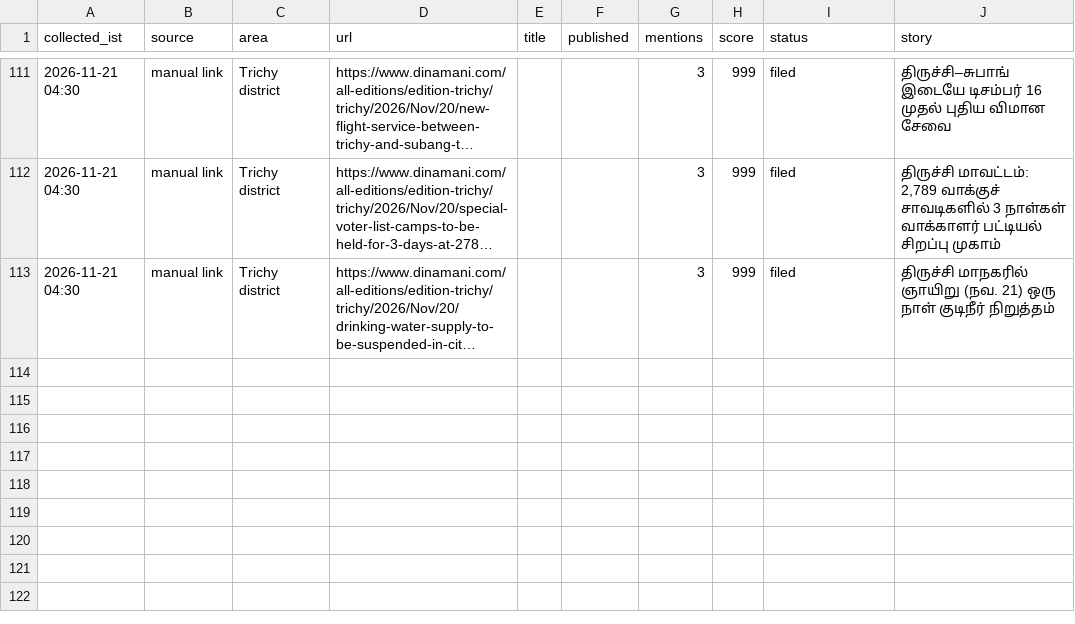
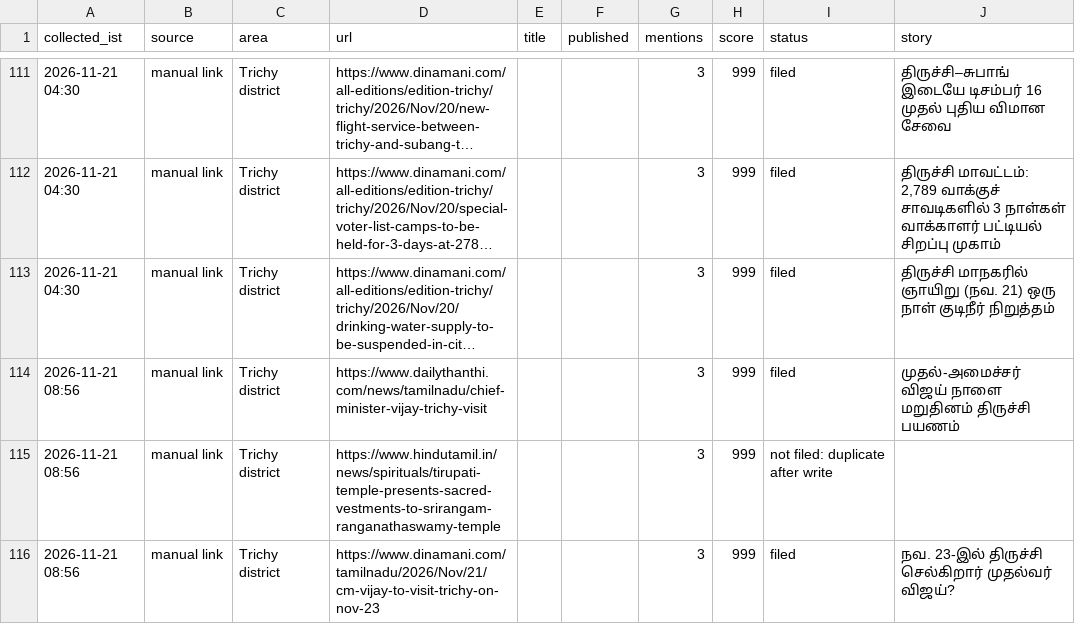
Before and after one commit to news360-tn/trichy360-autopost, a CSV file: research_free/archive/2026-11.csv, drawn as a sheet; only a part is shown, gaps mark what is left out; long unchanged cells end in …; the diff names each change by its address in the sheet, - before the commit and + after, or states it on an @@ line.

```diff
--- a/research_free/archive/2026-11.csv
+++ b/research_free/archive/2026-11.csv
+row 114: 2026-11-21 08:56 | manual link | Trichy district | https://www.dailythanthi.com/news/tamilnadu/chief-minister-vijay-trichy-visit |  |  | 3 | 999 | filed | முதல்-அமைச்சர் விஜய் நாளை மறுதினம் திருச்சி பயணம்
+row 115: 2026-11-21 08:56 | manual link | Trichy district | https://www.hindutamil.in/news/spirituals/tirupati-temple-presents-sacred-vestments-to-srirangam-ranganathaswamy-temple |  |  | 3 | 999 | not filed: duplicate after write
+row 116: 2026-11-21 08:56 | manual link | Trichy district | https://www.dinamani.com/tamilnadu/2026/Nov/21/cm-vijay-to-visit-trichy-on-nov-23 |  |  | 3 | 999 | filed | நவ. 23-இல் திருச்சி செல்கிறார் முதல்வர் விஜய்?
```
Also changed, not shown: 7 other files.
